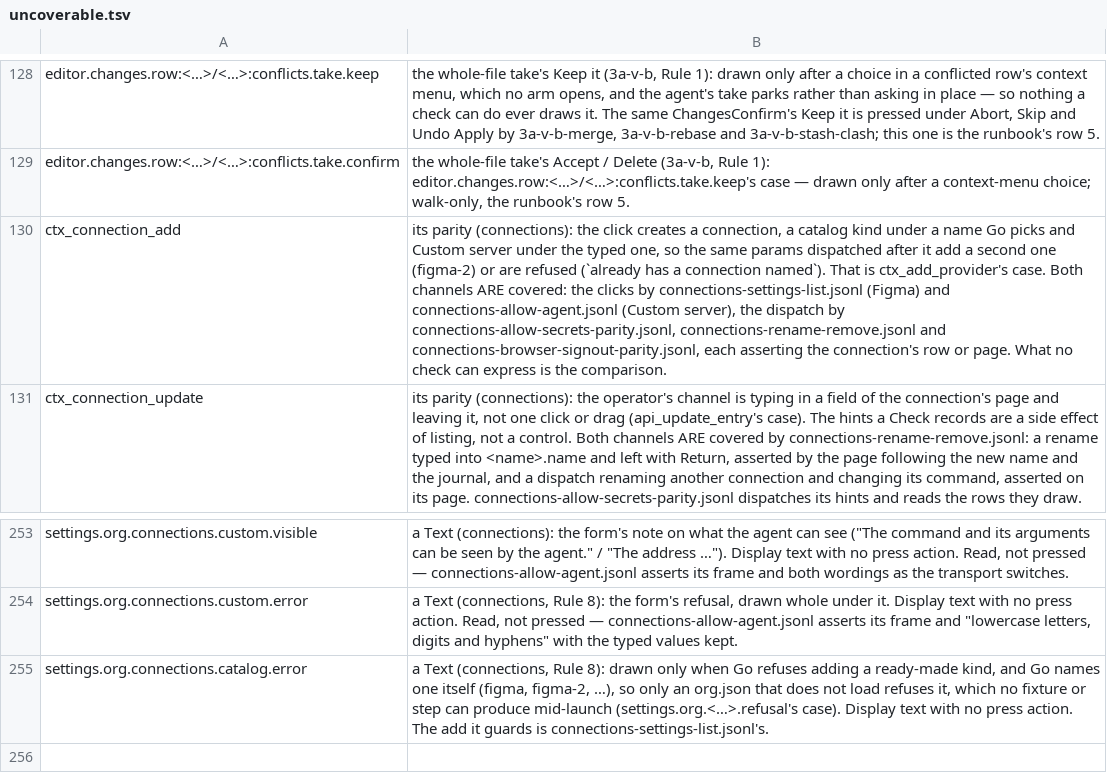
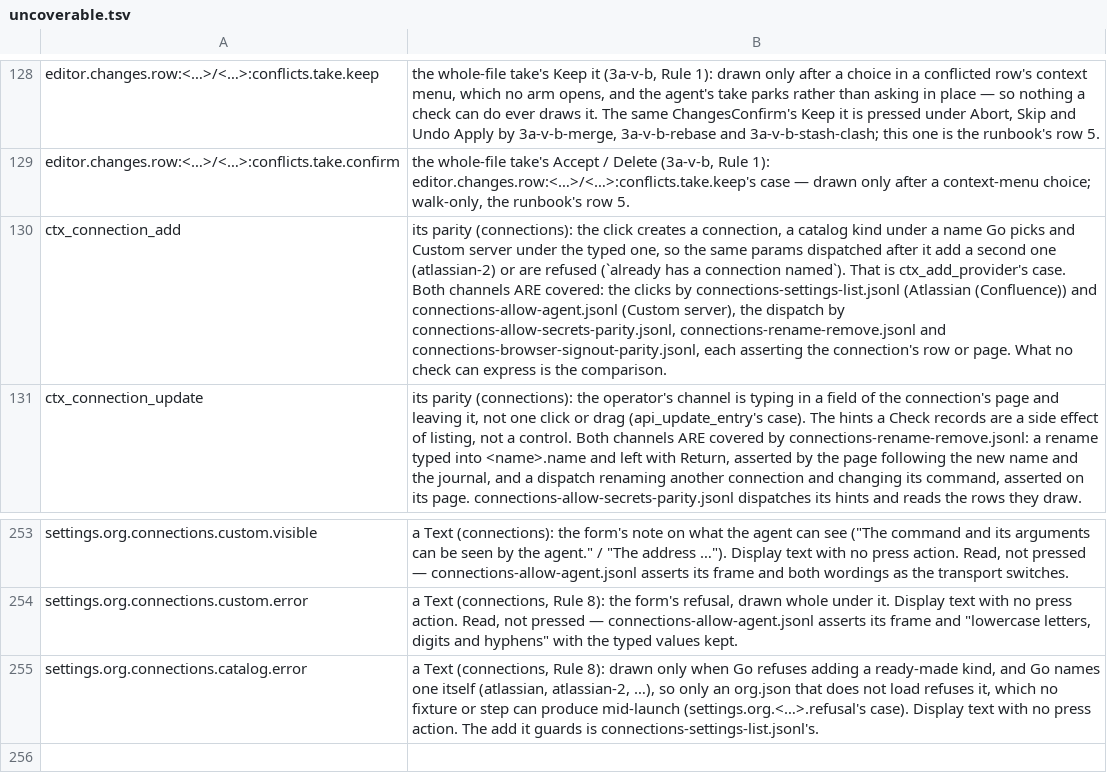
Before and after one commit to yehia-khalil/wakil, a TSV file: e2e/checks/uncoverable.tsv, drawn as a sheet; only a part is shown, gaps mark what is left out; the diff names each change by its address in the sheet, - before the commit and + after, or states it on an @@ line.

Commit message:
connections: drop Figma from the ready-made list — its sign-in server admits only approved apps

```diff
--- a/e2e/checks/uncoverable.tsv
+++ b/e2e/checks/uncoverable.tsv
-B130: …second one (figma-2) or are refused (`already has a connection named`). That is ctx_add_provider's case. Both channels ARE covered: the clicks by connections-settings-list.jsonl (Figma) and connections-allow-agent.jsonl…
+B130: …second one (atlassian-2) or are refused (`already has a connection named`). That is ctx_add_provider's case. Both channels ARE covered: the clicks by connections-settings-list.jsonl (Atlassian (Confluence)) and connections-allow-agent.jsonl…
-B255: …one itself (figma, figma-2, …), so…
+B255: …one itself (atlassian, atlassian-2, …), so…
```
Also changed, not shown: 8 other files.
